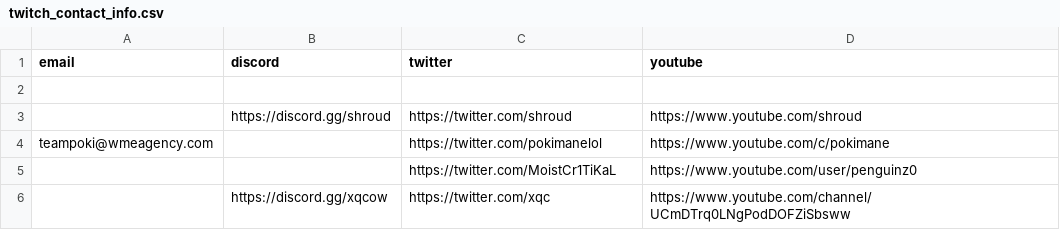
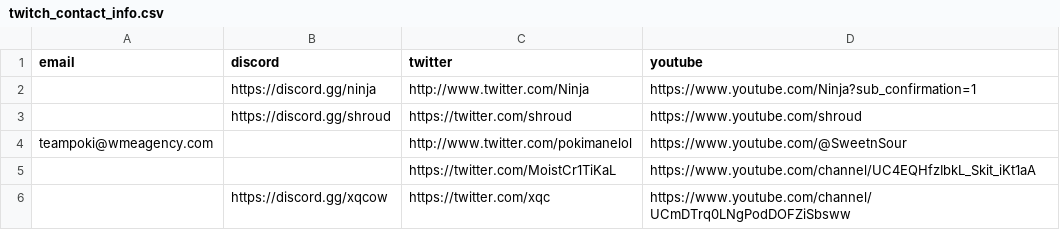
Before and after one commit to Tsuchijo/StreamAnalytics, a CSV file: twitch_contact_info.csv, drawn as a sheet.

```diff
--- a/twitch_contact_info.csv
+++ b/twitch_contact_info.csv
@@ -1,6 +1,6 @@
 email,discord,twitter,youtube
-,,,
+,https://discord.gg/ninja,http://www.twitter.com/Ninja,https://www.youtube.com/Ninja?sub_confirmation=1
 ,https://discord.gg/shroud,https://twitter.com/shroud,https://www.youtube.com/shroud
-teampoki@wmeagency.com,,https://twitter.com/pokimanelol,https://www.youtube.com/c/pokimane
-,,https://twitter.com/MoistCr1TiKaL,https://www.youtube.com/user/penguinz0
+teampoki@wmeagency.com,,http://www.twitter.com/pokimanelol,https://www.youtube.com/@SweetnSour
+,,https://twitter.com/MoistCr1TiKaL,https://www.youtube.com/channel/UC4EQHfzIbkL_Skit_iKt1aA
 ,https://discord.gg/xqcow,https://twitter.com/xqc,https://www.youtube.com/channel/UCmDTrq0LNgPodDOFZiSbsww
```
Also changed, not shown: twitch_channel_data.csv, twitch_channel_data_with_contacts.csv, 9 other files.
